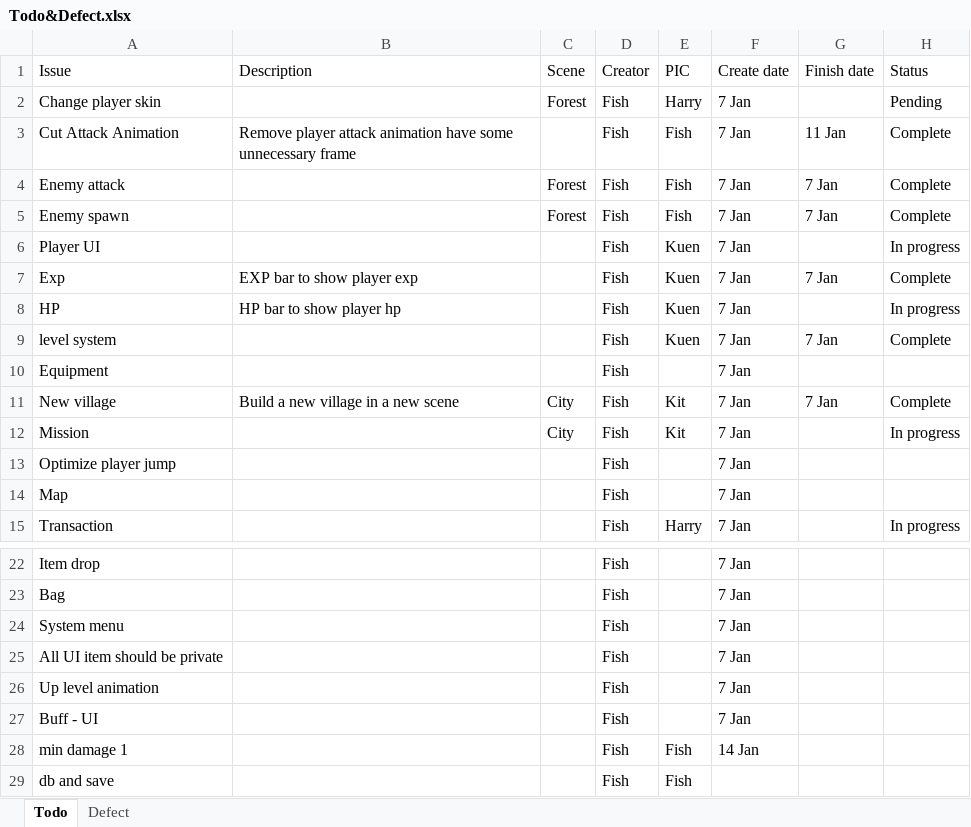
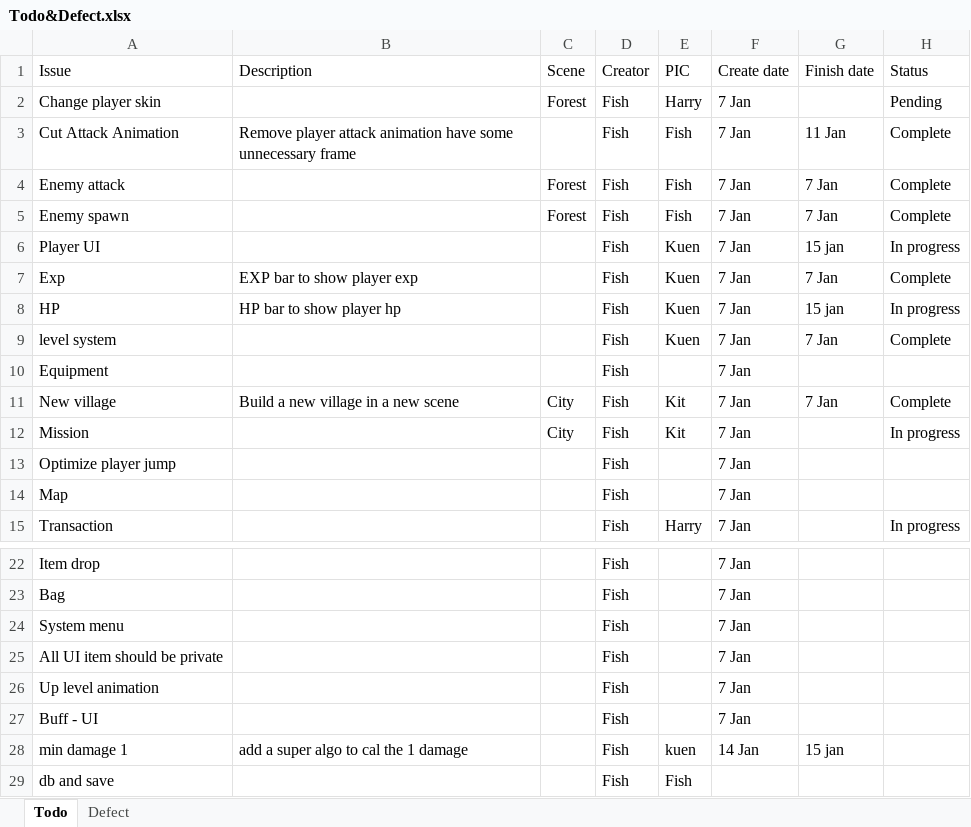
Before and after one commit to TeamNull/FYP, an Excel workbook: Todo&Defect.xlsx, sheet Todo, drawn as a sheet; only a part is shown, gaps mark what is left out; values as stored, in another font and other column widths than the file's, no borders; table styles not drawn; the diff names each change by its address in the sheet, - before the commit and + after, or states it on an @@ line.

```diff
--- a/Todo&Defect.xlsx (sheet Todo)
+++ b/Todo&Defect.xlsx (sheet Todo)
-G6 (Finish date): (empty)
+G6 (Finish date): 15 jan
-G8 (Finish date): (empty)
+G8 (Finish date): 15 jan
-B28 (Description): (empty)
+B28 (Description): add a super algo to cal the 1 damage
-E28 (PIC): Fish
+E28 (PIC): kuen
-G28 (Finish date): (empty)
+G28 (Finish date): 15 jan
```
Also changed, not shown: 1 other file.
